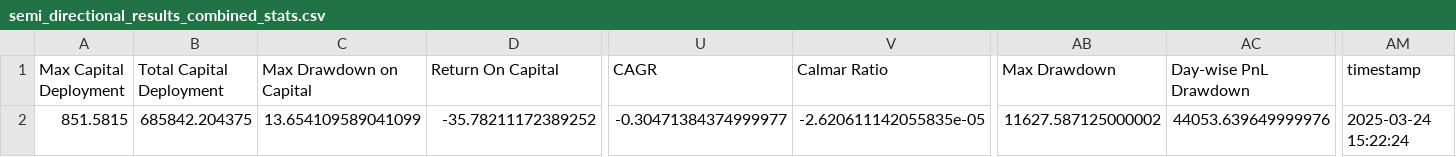
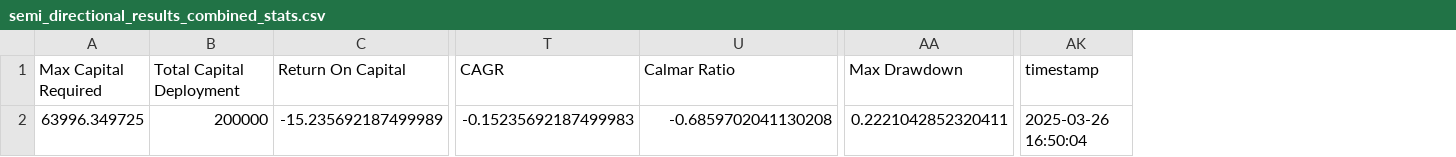
Before and after one commit to Jay4Codes/Qode-Backtesting-Strategies, a CSV file: semi_directional_results_combined_stats.csv, drawn as a sheet; only a part is shown, gaps mark what is left out; removed rows and columns are numbered as before the commit, all else as after; the diff names each change by its address in the sheet, - before the commit and + after, or states it on an @@ line.

```diff
--- a/semi_directional_results_combined_stats.csv
+++ b/semi_directional_results_combined_stats.csv
-column A (Max Capital Deployment), row 2: 851.5815
+column A (Max Capital Required), row 2: 63996.349725
-column C (Max Drawdown on Capital), row 2: 13.654109589041099
-column AC (Day-wise PnL Drawdown), row 2: 44053.639649999976
-B2 (Total Capital Deployment): 685842.204375
+B2 (Total Capital Deployment): 200000
-C2 (Return On Capital): -35.78211172389252
+C2 (Return On Capital): -15.235692187499989
-T2 (CAGR): -0.30471384374999977
+T2 (CAGR): -0.15235692187499983
-U2 (Calmar Ratio): -2.620611142055835e-05
+U2 (Calmar Ratio): -0.6859702041130208
-AA2 (Max Drawdown): 11627.587125000002
+AA2 (Max Drawdown): 0.2221042852320411
-AK2 (timestamp): 2025-03-24 15:22:24
+AK2 (timestamp): 2025-03-26 16:50:04
```
Also changed, not shown: directional_results_combined_stats.csv, mean_reversion_results_combined_stats.csv, 8 other files.
